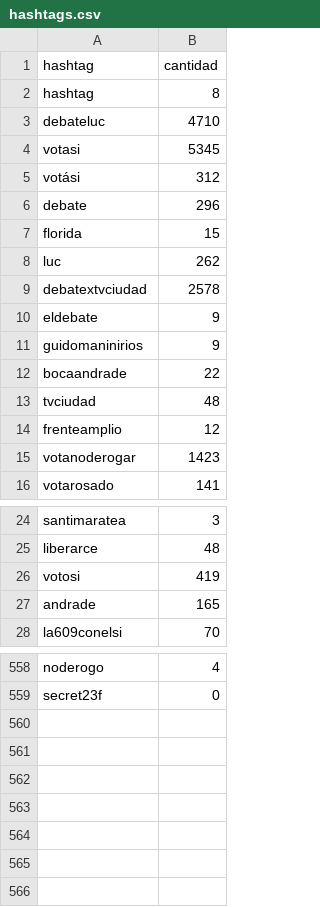
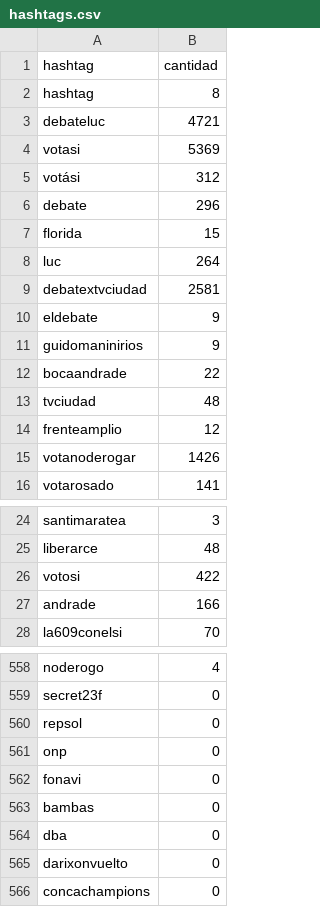
Before and after one commit to verdierdiego/debate-luc, a CSV file: hashtags.csv, drawn as a sheet; only a part is shown, gaps mark what is left out; the diff covers the shown part only.

```diff
--- a/hashtags.csv
+++ b/hashtags.csv
@@ -2,4 +2,4 @@ hashtag,cantidad
 hashtag,8
-debateluc,4710
-votasi,5345
+debateluc,4721
+votasi,5369
 votási,312
@@ -7,4 +7,4 @@ debate,296
 florida,15
-luc,262
-debatextvciudad,2578
+luc,264
+debatextvciudad,2581
 eldebate,9
@@ -14,3 +14,3 @@ tvciudad,48
 frenteamplio,12
-votanoderogar,1423
+votanoderogar,1426
 votarosado,141
@@ -25,4 +25,4 @@ santimaratea,3
 liberarce,48
-votosi,419
-andrade,165
+votosi,422
+andrade,166
 la609conelsi,70
@@ -559 +559,8 @@ noderogo,4
 secret23f,0
+repsol,0
+onp,0
+fonavi,0
+bambas,0
+dba,0
+darixonvuelto,0
+concachampions,0
```
Also changed, not shown: 7 edited cells elsewhere in this file, menciones.csv.
